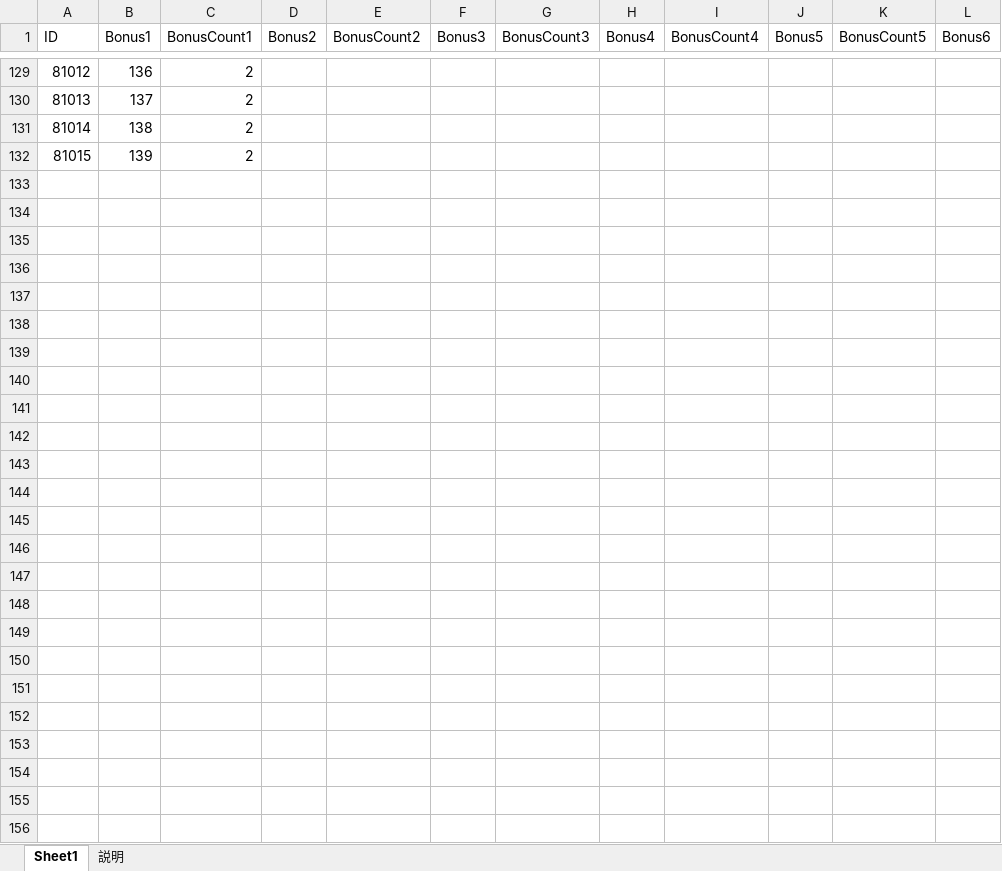
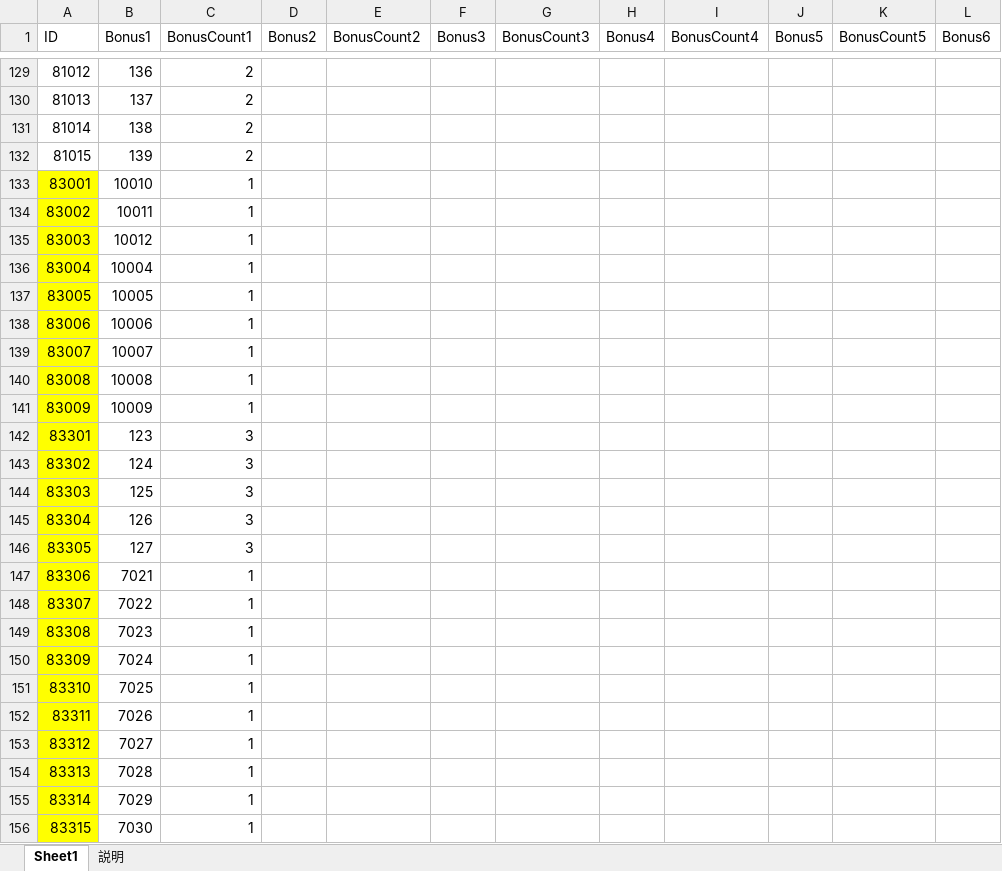
Before and after one commit to jobcrowngame/CraftStory, an Excel workbook: Config/Excel/Bonus.xlsx, sheet Sheet1, drawn as a sheet; only a part is shown, gaps mark what is left out; values as stored, in another font and other column widths than the file's, no borders; table styles not drawn; rows hold the shown columns only; the diff names each change by its address in the sheet, - before the commit and + after, or states it on an @@ line.

```diff
--- a/Config/Excel/Bonus.xlsx (sheet Sheet1)
+++ b/Config/Excel/Bonus.xlsx (sheet Sheet1)
+row 133: 83001 | 10010 | 1
+row 134: 83002 | 10011 | 1
+row 135: 83003 | 10012 | 1
+row 136: 83004 | 10004 | 1
+row 137: 83005 | 10005 | 1
+row 138: 83006 | 10006 | 1
+row 139: 83007 | 10007 | 1
+row 140: 83008 | 10008 | 1
+row 141: 83009 | 10009 | 1
+row 142: 83301 | 123 | 3
+row 143: 83302 | 124 | 3
+row 144: 83303 | 125 | 3
+row 145: 83304 | 126 | 3
+row 146: 83305 | 127 | 3
+row 147: 83306 | 7021 | 1
+row 148: 83307 | 7022 | 1
+row 149: 83308 | 7023 | 1
+row 150: 83309 | 7024 | 1
+row 151: 83310 | 7025 | 1
+row 152: 83311 | 7026 | 1
+row 153: 83312 | 7027 | 1
+row 154: 83313 | 7028 | 1
+row 155: 83314 | 7029 | 1
+row 156: 83315 | 7030 | 1
```
Also changed, not shown: Config/Excel/Gacha.xlsx, Config/Excel/Item.xlsx, 36 other files.
